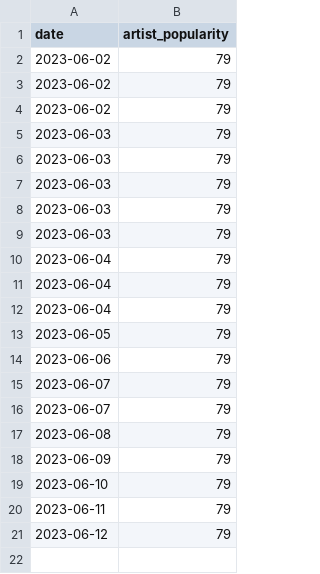
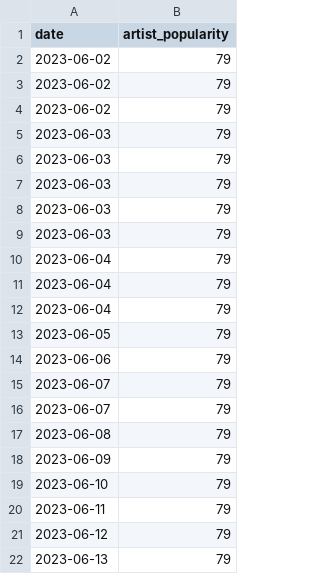
Before and after one commit to VangelisChocholis/pink_floyd_dashboard, a CSV file: pink_floyd_artist_popularity.csv, drawn as a sheet.

Commit message:
data update

```diff
--- a/pink_floyd_artist_popularity.csv
+++ b/pink_floyd_artist_popularity.csv
@@ -21 +21,2 @@ date,artist_popularity
 2023-06-12,79
+2023-06-13,79
```
